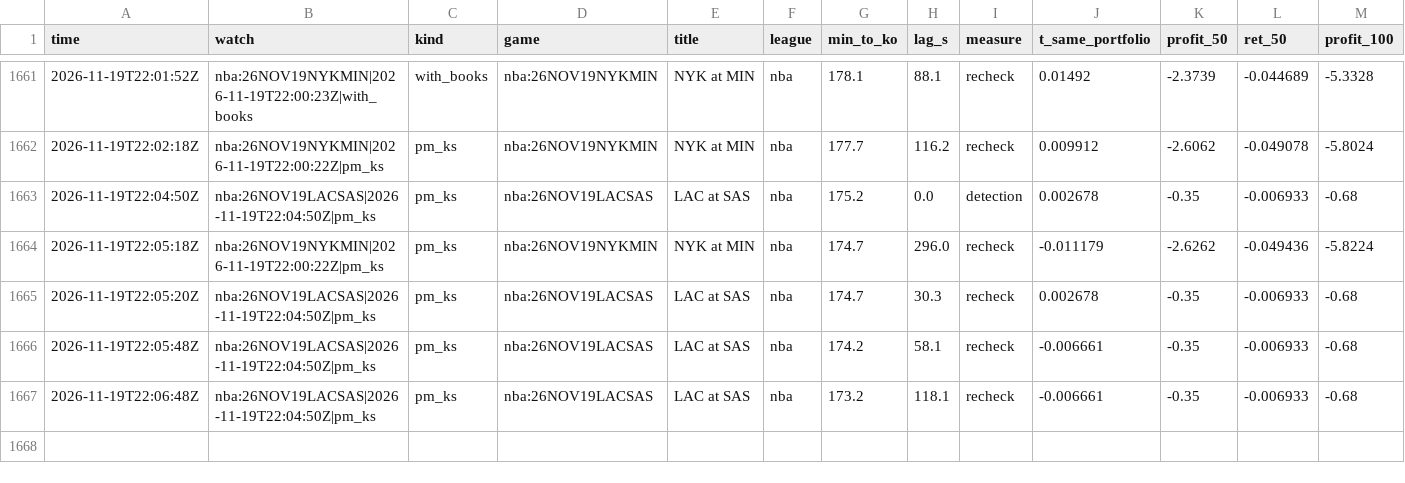
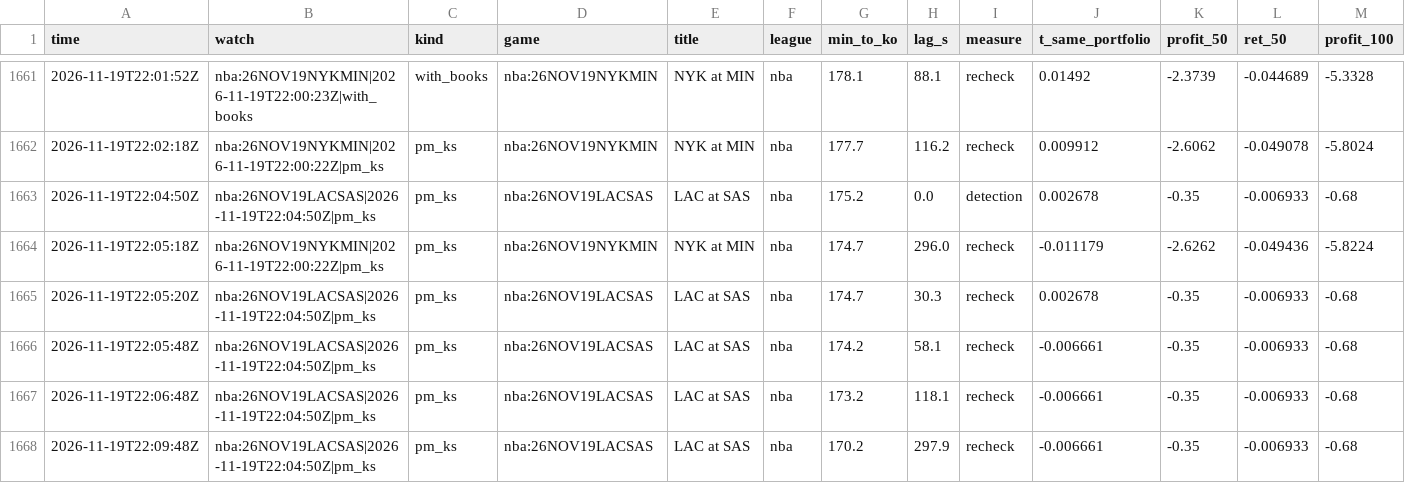
Before and after one commit to TFGdeprova/tfg-upf-test, a CSV file: results/depth.csv, drawn as a sheet; only a part is shown, gaps mark what is left out; rows hold the shown columns only; the diff names each change by its address in the sheet, - before the commit and + after, or states it on an @@ line.

```diff
--- a/results/depth.csv
+++ b/results/depth.csv
+row 1668: 2026-11-19T22:09:48Z | nba:26NOV19LACSAS|2026-11-19T22:04:50Z|pm_ks | pm_ks | nba:26NOV19LACSAS | LAC at SAS | nba | 170.2 | 297.9 | recheck | -0.006661 | -0.35 | -0.006933 | -0.68
```
Also changed, not shown: results/opportunities_books.csv, results/rechecks.csv, 4 other files.
